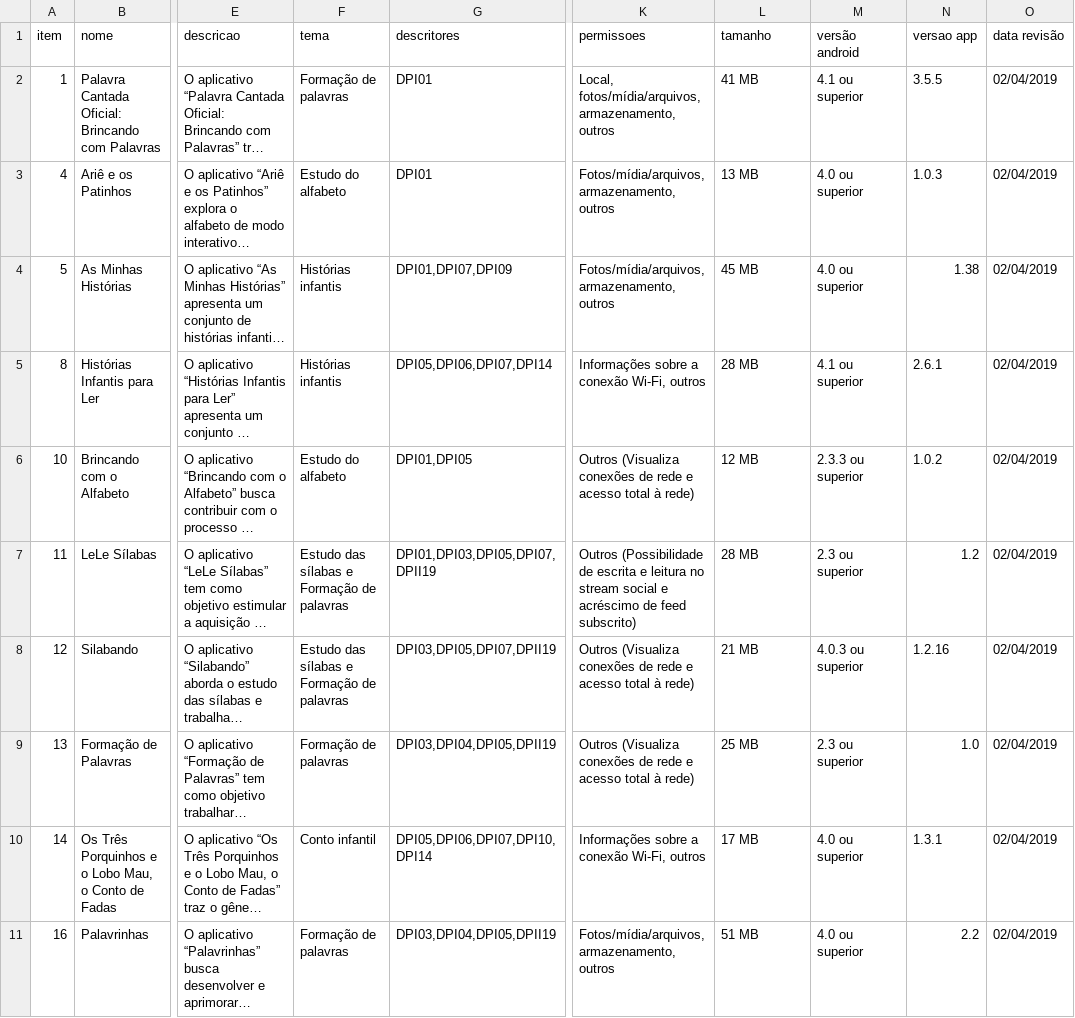
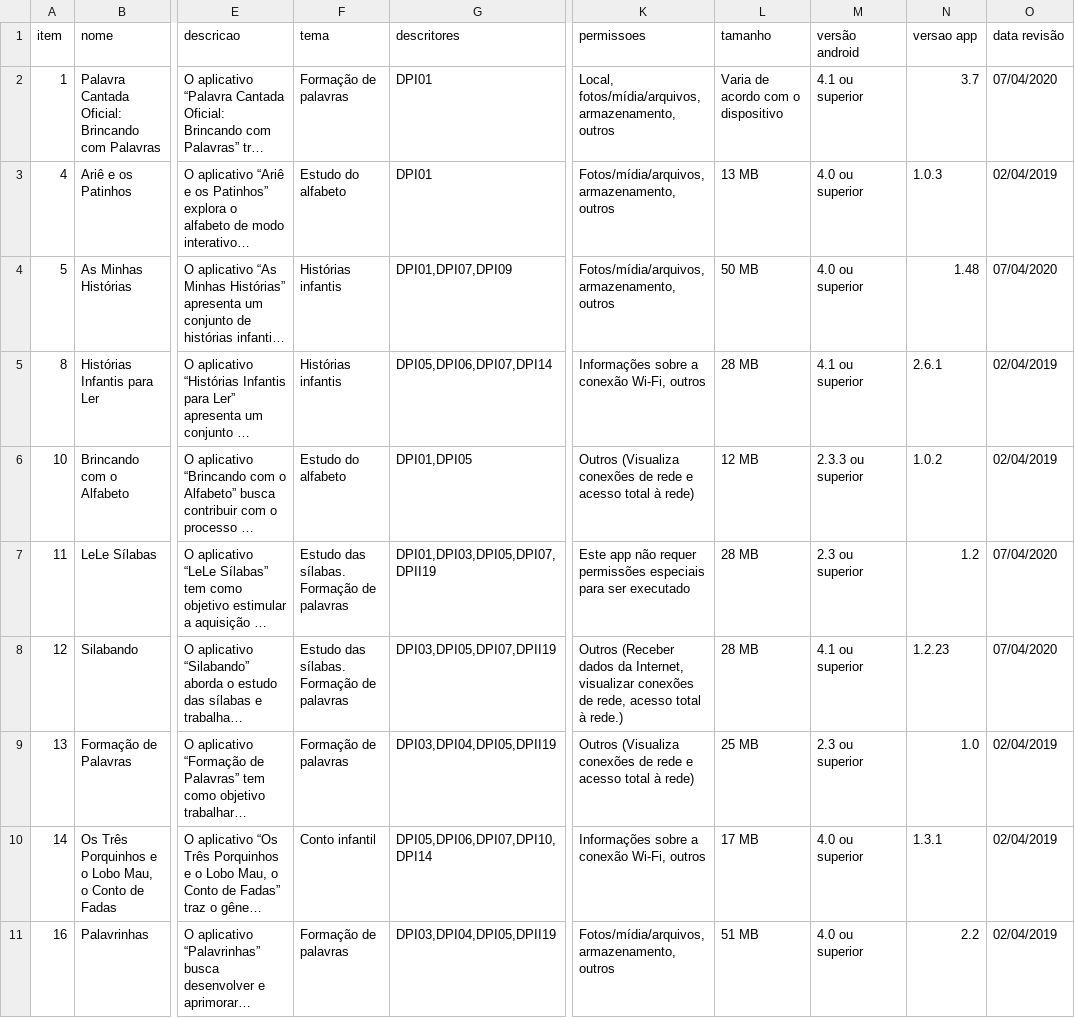
Before and after one commit to carlosmatheusdek/athena, a TSV file: data/recursos_mobile.tsv, drawn as a sheet; only a part is shown, gaps mark what is left out; long unchanged cells end in …; the diff covers the shown part only; the diff names each change by its address in the sheet, - before the commit and + after, or states it on an @@ line.

```diff
--- a/data/recursos_mobile.tsv
+++ b/data/recursos_mobile.tsv
-L2 (tamanho): 41 MB
+L2 (tamanho): Varia de acordo com o dispositivo
-N2 (versao app): 3.5.5
+N2 (versao app): 3.7
-O2 (data revisão): 02/04/2019
+O2 (data revisão): 07/04/2020
-L4 (tamanho): 45 MB
+L4 (tamanho): 50 MB
-N4 (versao app): 1.38
+N4 (versao app): 1.48
-O4 (data revisão): 02/04/2019
+O4 (data revisão): 07/04/2020
-F7:F8 (tema): Estudo das sílabas e Formação de palavras
+F7:F8 (tema): Estudo das sílabas. Formação de palavras
-K7 (permissoes): Outros (Possibilidade de escrita e leitura no stream social e acréscimo de feed subscrito)
+K7 (permissoes): Este app não requer permissões especiais para ser executado
-O7:O8 (data revisão): 02/04/2019
+O7:O8 (data revisão): 07/04/2020
-K8 (permissoes): Outros (Visualiza conexões de rede e acesso total à rede)
+K8 (permissoes): Outros (Receber dados da Internet, visualizar conexões de rede, acesso total à rede.)
-L8 (tamanho): 21 MB
+L8 (tamanho): 28 MB
-M8 (versão android): 4.0.3 ou superior
+M8 (versão android): 4.1 ou superior
-N8 (versao app): 1.2.16
+N8 (versao app): 1.2.23
```
Also changed, not shown: 2 added rows and 119 edited cells elsewhere in this file, data/recursos_pc.tsv, 7 other files.
